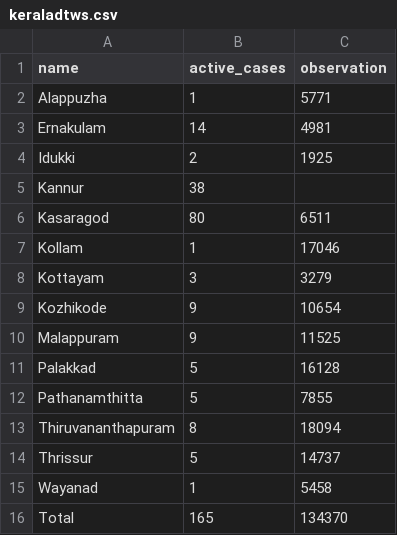
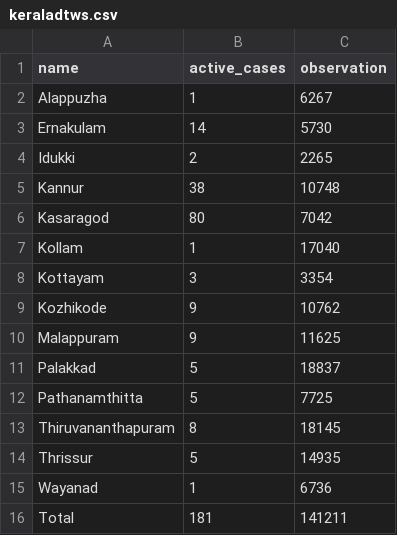
Before and after one commit to m3tasploit/projectfiles, a CSV file: keraladtws.csv, drawn as a sheet.

Commit message:
Update keraladtws.csv

```diff
--- a/keraladtws.csv
+++ b/keraladtws.csv
@@ -1,16 +1,16 @@
 name,active_cases,observation
-Alappuzha,1,5771
-Ernakulam,14,4981
-Idukki,2,1925
-Kannur,38,
-Kasaragod,80,6511
-Kollam,1,17046
-Kottayam,3,3279
-Kozhikode,9,10654
-Malappuram,9,11525
-Palakkad,5,16128
-Pathanamthitta,5,7855
-Thiruvananthapuram,8,18094
-Thrissur,5,14737
-Wayanad,1,5458
-Total,165,134370
+Alappuzha,1,6267
+Ernakulam,14,5730
+Idukki,2,2265
+Kannur,38,10748
+Kasaragod,80,7042
+Kollam,1,17040
+Kottayam,3,3354
+Kozhikode,9,10762
+Malappuram,9,11625
+Palakkad,5,18837
+Pathanamthitta,5,7725
+Thiruvananthapuram,8,18145
+Thrissur,5,14935
+Wayanad,1,6736
+Total,181,141211
```
